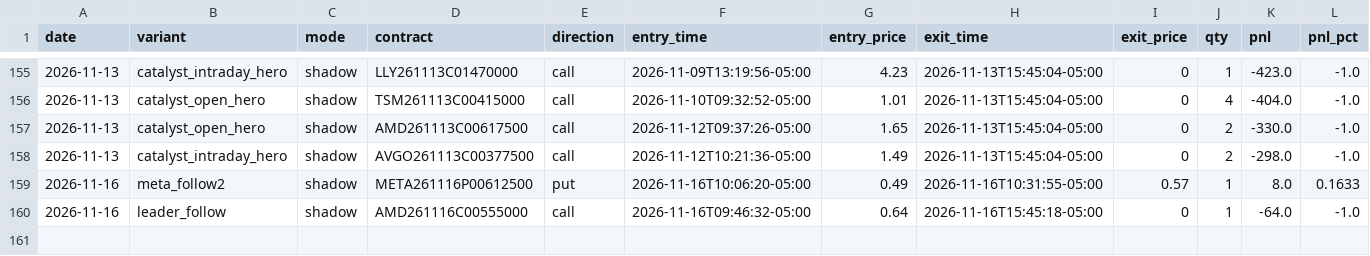
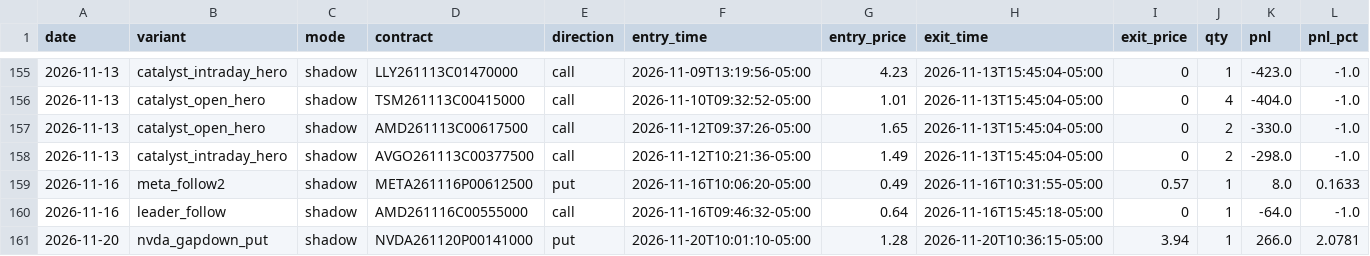
Before and after one commit to Cao-YMGG/Zero-or-Hero, a CSV file: journal/trades.csv, drawn as a sheet; only a part is shown, gaps mark what is left out; rows hold the shown columns only; the diff names each change by its address in the sheet, - before the commit and + after, or states it on an @@ line.

```diff
--- a/journal/trades.csv
+++ b/journal/trades.csv
+row 161: 2026-11-20 | nvda_gapdown_put | shadow | NVDA261120P00141000 | put | 2026-11-20T10:01:10-05:00 | 1.28 | 2026-11-20T10:36:15-05:00 | 3.94 | 1 | 266.0 | 2.0781
```
Also changed, not shown: journal/exits.csv, 3 other files.
